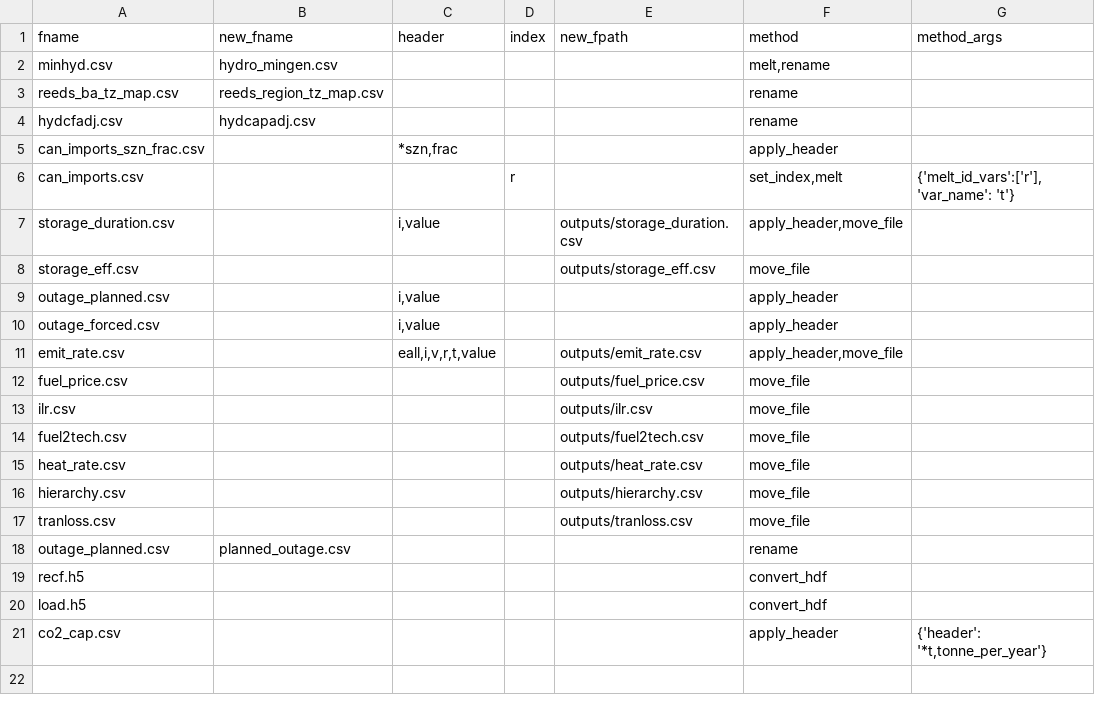
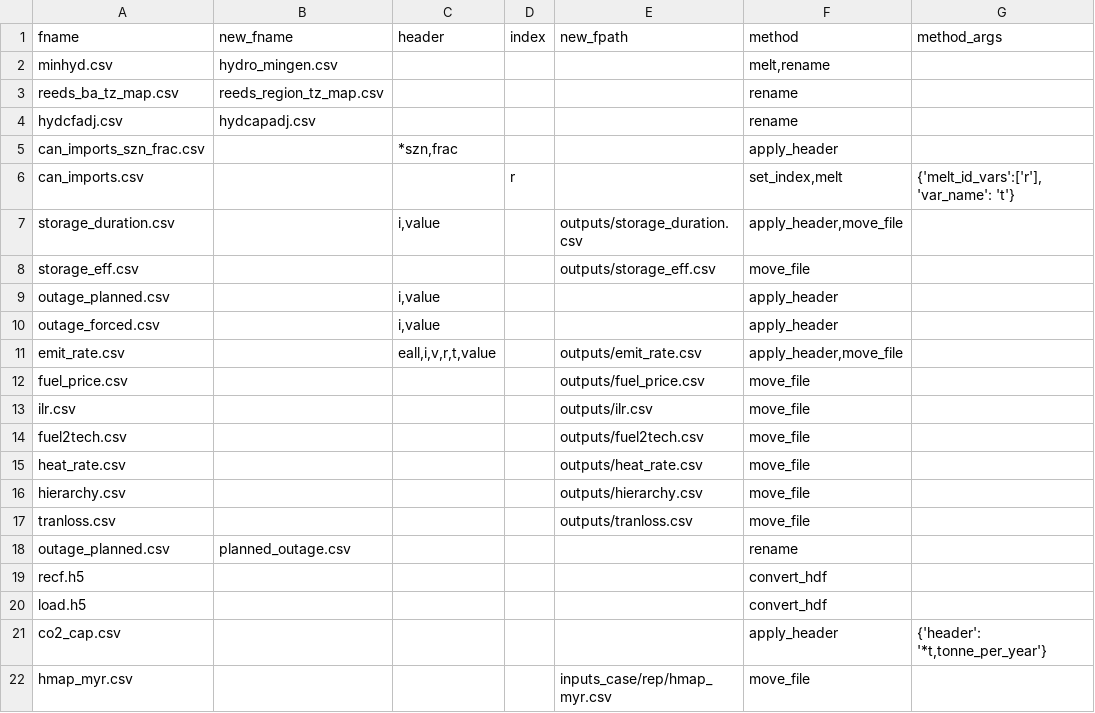
Before and after one commit to NREL/R2X, a CSV file: src/r2x/upgrader/file_tracker.csv, drawn as a sheet; the diff names each change by its address in the sheet, - before the commit and + after, or states it on an @@ line.

Commit message:
move hmap_myr.csv to inputs_case/rep/hmap_myr.csv
Signed-off-by: Patrick Brown <25125211+patrickbrown4@users.noreply.github.com>

```diff
--- a/src/r2x/upgrader/file_tracker.csv
+++ b/src/r2x/upgrader/file_tracker.csv
+row 22: hmap_myr.csv |  |  |  | inputs_case/rep/hmap_myr.csv | move_file
```
Also changed, not shown: 2 other files.
